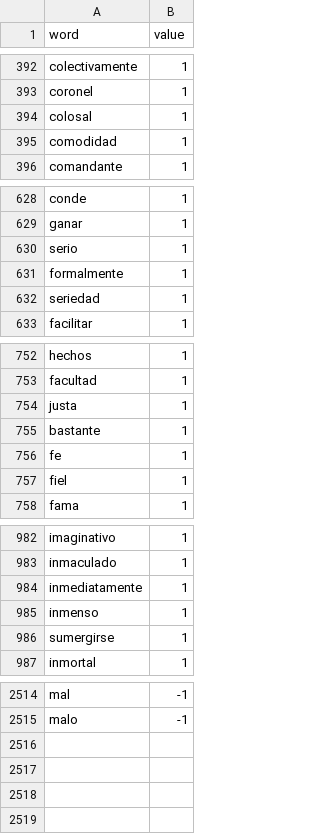
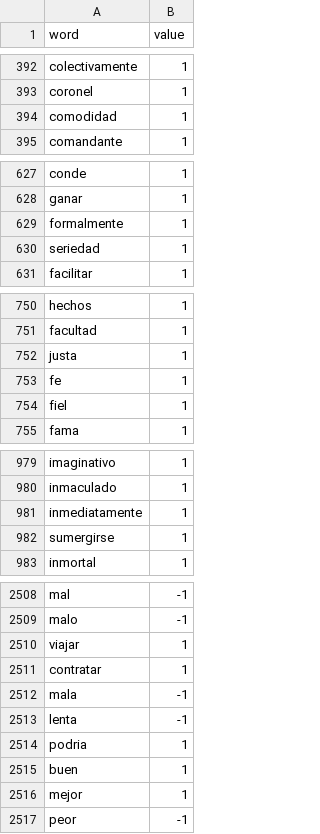
Before and after one commit to iwiaCorp/SATrends, a CSV file: lexico_ec_custom.csv, drawn as a sheet; only a part is shown, gaps mark what is left out; the diff covers the shown part only.

```diff
--- a/lexico_ec_custom.csv
+++ b/lexico_ec_custom.csv
@@ -393,3 +393,2 @@ colectivamente,1
 coronel,1
-colosal,1
 comodidad,1
@@ -629,3 +628,2 @@ conde,1
 ganar,1
-serio,1
 formalmente,1
@@ -754,3 +752,2 @@ facultad,1
 justa,1
-bastante,1
 fe,1
@@ -984,3 +981,2 @@ inmaculado,1
 inmediatamente,1
-inmenso,1
 sumergirse,1
@@ -2515 +2509,9 @@ mal,-1
 malo,-1
+viajar,1
+contratar,1
+mala,-1
+lenta,-1
+podria,1
+buen,1
+mejor,1
+peor,-1
```
Also changed, not shown: 2 removed rows elsewhere in this file, 4 other files.
